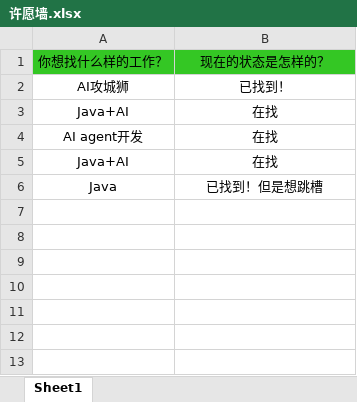
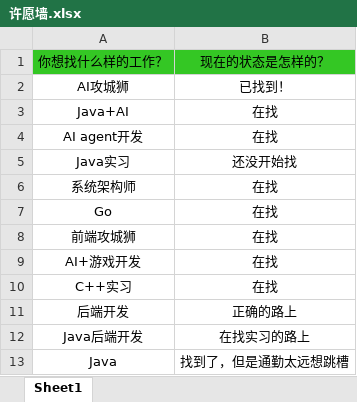
Before and after one commit to loks666/get_jobs, an Excel workbook: src/main/resources/许愿墙.xlsx, sheet Sheet1, drawn as a sheet; values as stored, in another font and other column widths than the file's, no borders; addresses are those after the commit; the diff names each change by its address in the sheet, - before the commit and + after, or states it on an @@ line.

Commit message:
添加许愿请xlsx表项

```diff
--- a/src/main/resources/许愿墙.xlsx (sheet Sheet1)
+++ b/src/main/resources/许愿墙.xlsx (sheet Sheet1)
+row 5: Java实习 | 还没开始找
+row 6: 系统架构师 | 在找
+row 7: Go | 在找
+row 8: 前端攻城狮 | 在找
-A9: Java+AI
+A9: AI+游戏开发
+row 10: C++实习 | 在找
+row 11: 后端开发 | 正确的路上
+row 12: Java后端开发 | 在找实习的路上
-B13: 已找到！但是想跳槽
+B13: 找到了，但是通勤太远想跳槽
```
